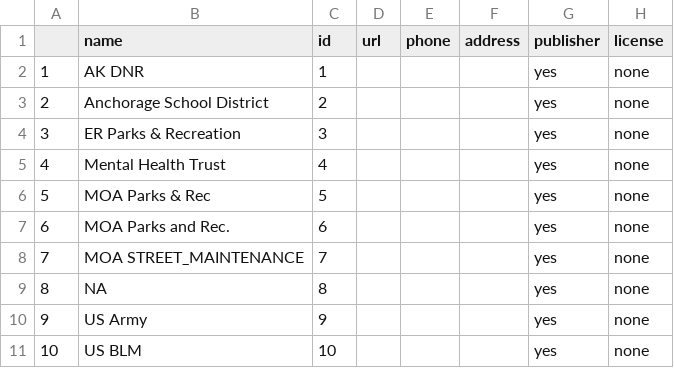
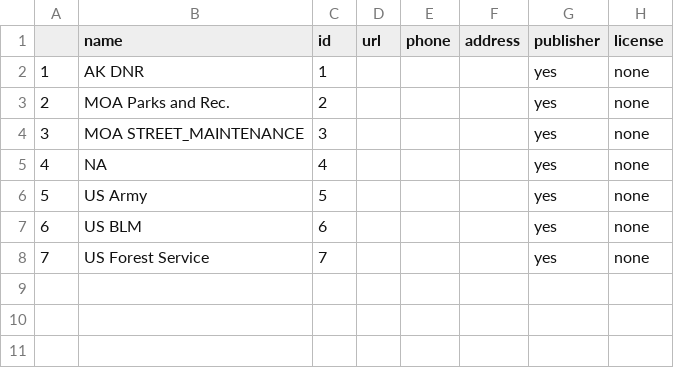
Before and after one commit to codeforanchorage/Open_Trails_Anchorage, a CSV file: output files/trailsy standard/stewards.csv, drawn as a sheet; removed rows and columns are numbered as before the commit, all else as after; the diff names each change by its address in the sheet, - before the commit and + after, or states it on an @@ line.

```diff
--- a/output files/trailsy standard/stewards.csv
+++ b/output files/trailsy standard/stewards.csv
-row 3: 2 | Anchorage School District | 2 |  |  |  | yes | none
-row 4: 3 | ER Parks & Recreation | 3 |  |  |  | yes | none
-row 5: 4 | Mental Health Trust | 4 |  |  |  | yes | none
-row 6: 5 | MOA Parks & Rec | 5 |  |  |  | yes | none
@@ column A renumbered between rows 3 and 7 @@
-C3 (id): 6
+C3 (id): 2
-C4 (id): 7
+C4 (id): 3
-C5 (id): 8
+C5 (id): 4
-C6 (id): 9
+C6 (id): 5
-C7 (id): 10
+C7 (id): 6
+row 8: 7 | US Forest Service | 7 |  |  |  | yes | none
```
Also changed, not shown: 5 other files.
